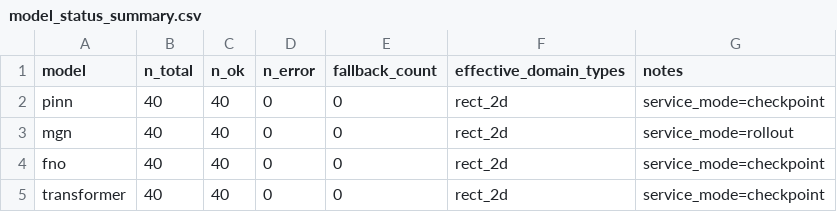
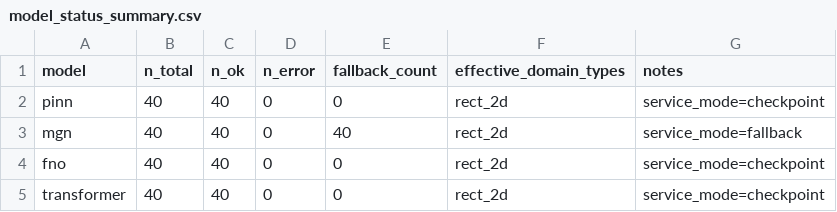
Before and after one commit to askarov32/ai-directional-prediction, a CSV file: tables/results_2d_4materials_balanced/model_status_summary.csv, drawn as a sheet.

```diff
--- a/tables/results_2d_4materials_balanced/model_status_summary.csv
+++ b/tables/results_2d_4materials_balanced/model_status_summary.csv
@@ -2,3 +2,3 @@ model,n_total,n_ok,n_error,fallback_count,effective_domain_types,notes
 pinn,40,40,0,0,rect_2d,service_mode=checkpoint
-mgn,40,40,0,0,rect_2d,service_mode=rollout
+mgn,40,40,0,40,rect_2d,service_mode=fallback
 fno,40,40,0,0,rect_2d,service_mode=checkpoint
```
Also changed, not shown: tables/results_2d_4materials_balanced/graph_dataset_2d.csv, tables/results_2d_4materials_balanced/model_material_summary.csv, 21 other files.
